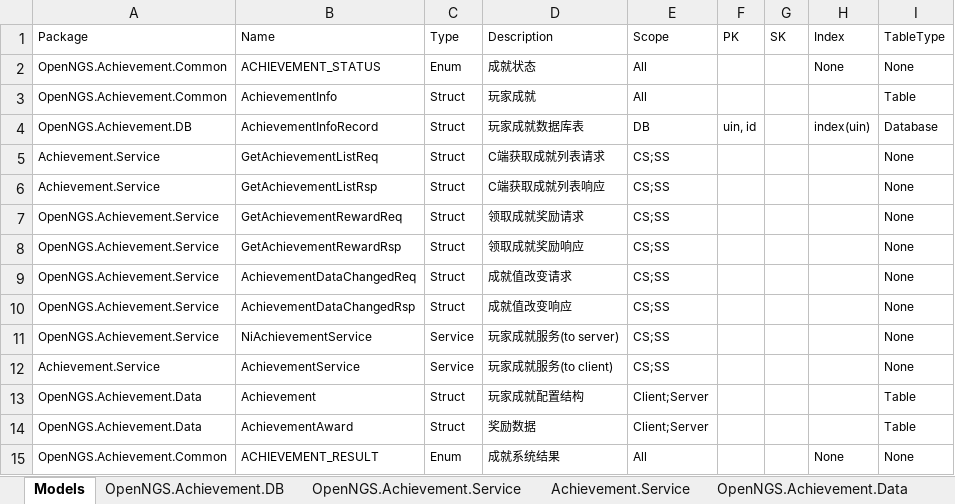
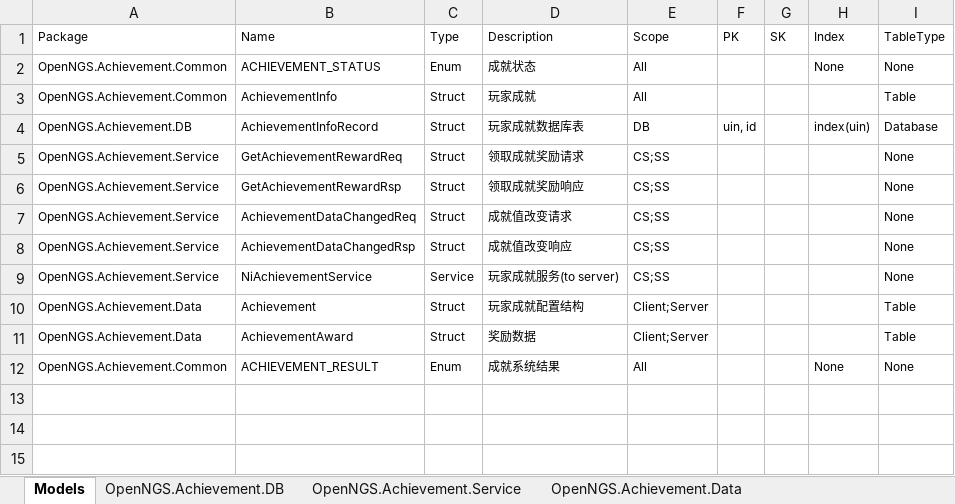
Before and after one commit to Open-NGS/OpenNGS.Network, an Excel workbook: Data/Entities/OpenNGS/OpenNGS.Achievement.xlsx, sheet Models, drawn as a sheet; values as stored, in another font and other column widths than the file's, no borders; table styles not drawn; the diff names each change by its address in the sheet, - before the commit and + after, or states it on an @@ line.

```diff
--- a/Data/Entities/OpenNGS/OpenNGS.Achievement.xlsx (sheet Models)
+++ b/Data/Entities/OpenNGS/OpenNGS.Achievement.xlsx (sheet Models)
-sheet tab: Achievement.Service
-row 5: Achievement.Service | GetAchievementListReq | Struct | C端获取成就列表请求 | CS;SS |  |  |  | None
-row 6: Achievement.Service | GetAchievementListRsp | Struct | C端获取成就列表响应 | CS;SS |  |  |  | None
-row 12: Achievement.Service | AchievementService | Service | 玩家成就服务(to client) | CS;SS |  |  |  | None
```
Also changed, not shown: 3 other files.
